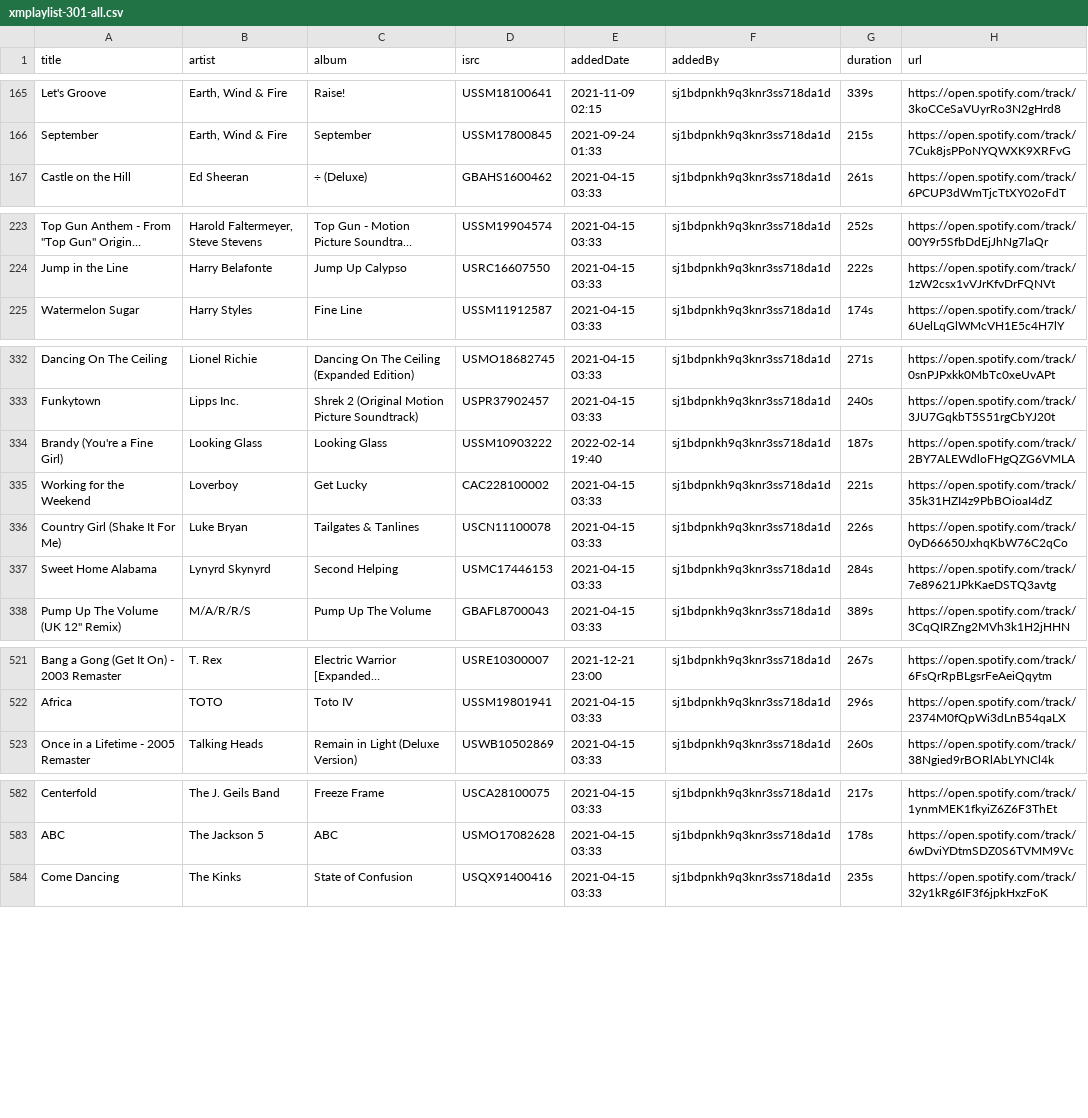
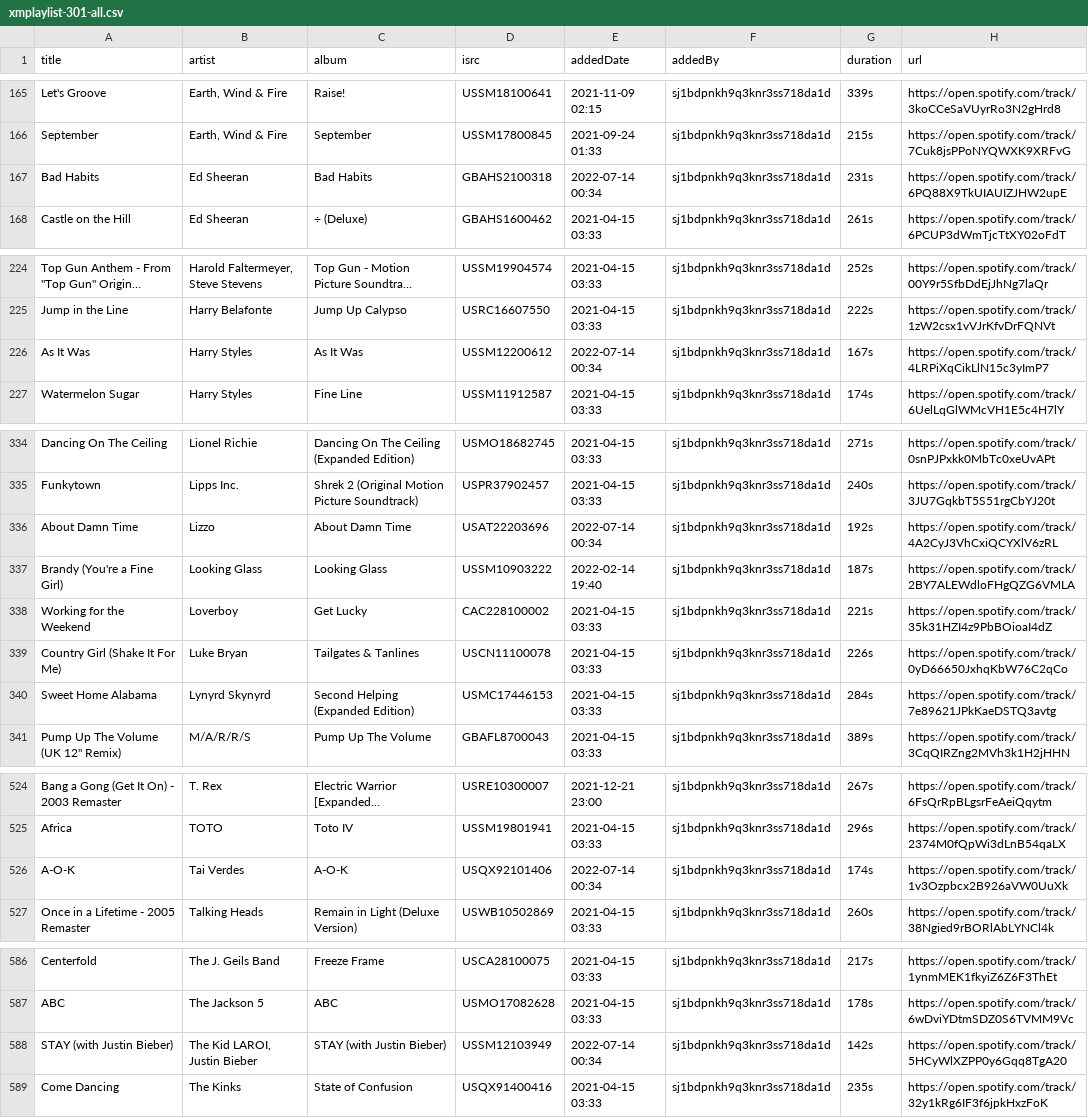
Before and after one commit to randomparity/playlists, a CSV file: spotify/xmplaylist-301-all.csv, drawn as a sheet; only a part is shown, gaps mark what is left out; long unchanged cells end in …; addresses are those after the commit; the diff names each change by its address in the sheet, - before the commit and + after, or states it on an @@ line.

```diff
--- a/spotify/xmplaylist-301-all.csv
+++ b/spotify/xmplaylist-301-all.csv
+row 167: Bad Habits | Ed Sheeran | Bad Habits | GBAHS2100318 | 2022-07-14 00:34 | sj1bdpnkh9q3knr3ss718da1d | 231s | https://open.spotify.com/track/6PQ88X9TkUIAUIZJHW2upE
+row 226: As It Was | Harry Styles | As It Was | USSM12200612 | 2022-07-14 00:34 | sj1bdpnkh9q3knr3ss718da1d | 167s | https://open.spotify.com/track/4LRPiXqCikLlN15c3yImP7
+row 336: About Damn Time | Lizzo | About Damn Time | USAT22203696 | 2022-07-14 00:34 | sj1bdpnkh9q3knr3ss718da1d | 192s | https://open.spotify.com/track/4A2CyJ3VhCxiQCYXlV6zRL
-C340 (album): Second Helping
+C340 (album): Second Helping (Expanded Edition)
+row 526: A-O-K | Tai Verdes | A-O-K | USQX92101406 | 2022-07-14 00:34 | sj1bdpnkh9q3knr3ss718da1d | 174s | https://open.spotify.com/track/1v3Ozpbcx2B926aVW0UuXk
+row 588: STAY (with Justin Bieber) | The Kid LAROI, Justin Bieber | STAY (with Justin Bieber) | USSM12103949 | 2022-07-14 00:34 | sj1bdpnkh9q3knr3ss718da1d | 142s | https://open.spotify.com/track/5HCyWlXZPP0y6Gqq8TgA20
```
Also changed, not shown: spotify/xmplaylist-12-all.csv, spotify/xmplaylist-12-recent.csv, 9 other files.
